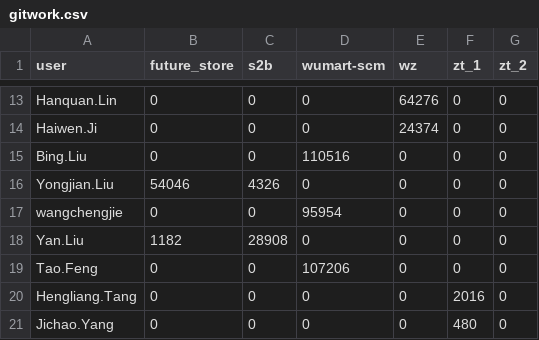
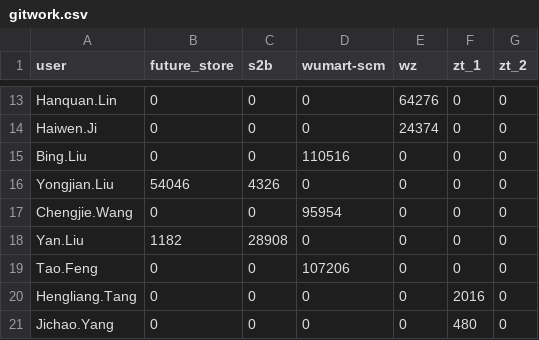
Before and after one commit to geesimon/geesimon.github.io, a CSV file: gitwork.csv, drawn as a sheet; only a part is shown, gaps mark what is left out.

```diff
--- a/gitwork.csv
+++ b/gitwork.csv
@@ -16,3 +16,3 @@ Bing.Liu,0,0,110516,0,0,0
 Yongjian.Liu,54046,4326,0,0,0,0
-wangchengjie,0,0,95954,0,0,0
+Chengjie.Wang,0,0,95954,0,0,0
 Yan.Liu,1182,28908,0,0,0,0
```
Also changed, not shown: 1 other file.
